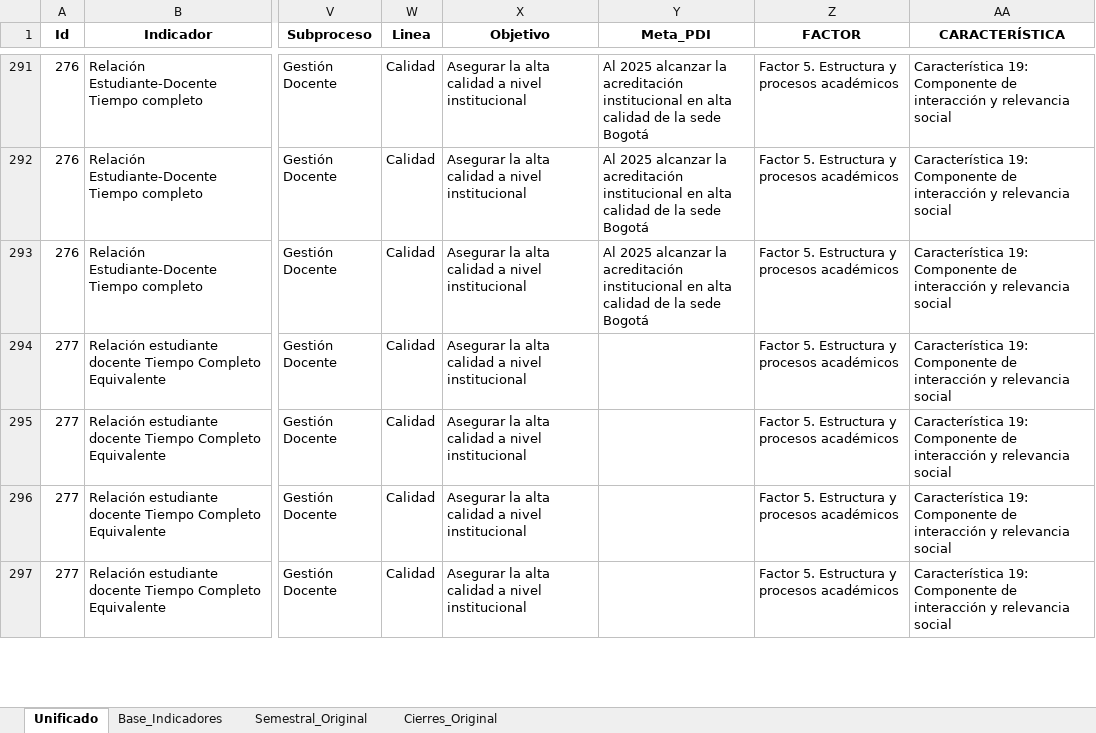
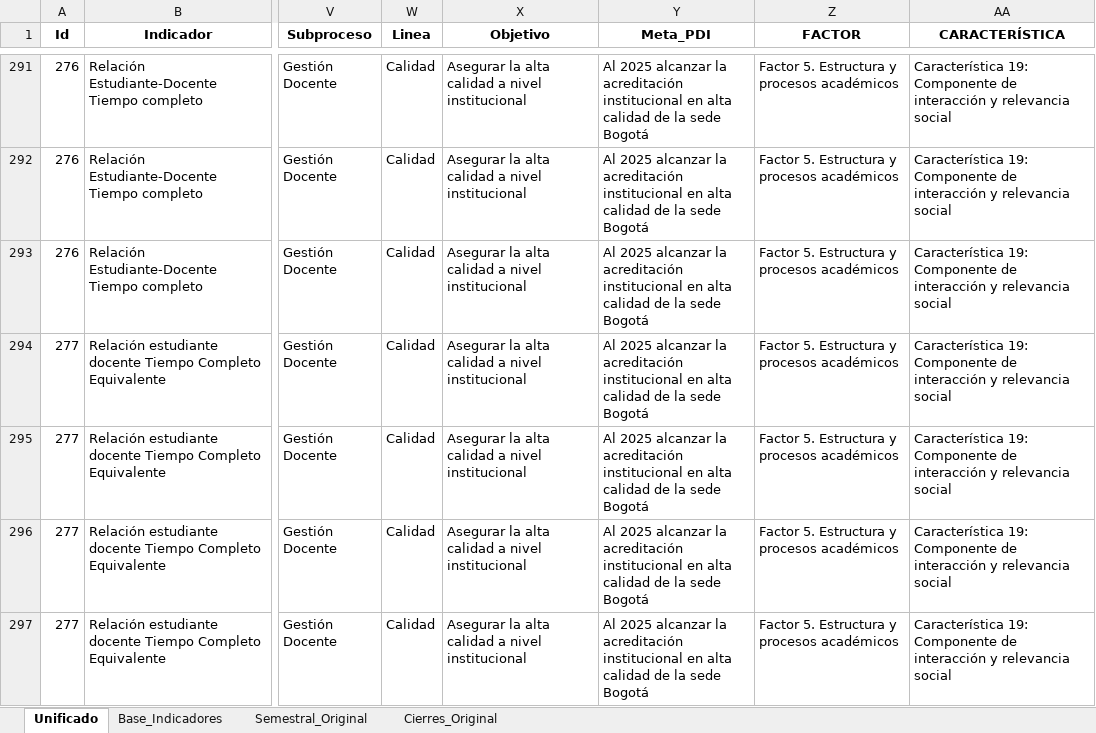
Before and after one commit to Ximena5745/PDI_2022_2025, an Excel workbook: Data/Dataset_Unificado.xlsx, sheet Unificado, drawn as a sheet; only a part is shown, gaps mark what is left out; values as stored, in another font and other column widths than the file's, no borders; conditional formats not drawn; the diff covers the shown part only; the diff names each change by its address in the sheet, - before the commit and + after, or states it on an @@ line.

```diff
--- a/Data/Dataset_Unificado.xlsx (sheet Unificado)
+++ b/Data/Dataset_Unificado.xlsx (sheet Unificado)
-Y294:Y297 (Meta_PDI): (empty)
+Y294:Y297 (Meta_PDI): Al 2025 alcanzar la acreditación institucional en alta calidad de la sede Bogotá
```
Also changed, not shown: 2 removed rows and 44 edited cells elsewhere in this sheet, 6 other files.
